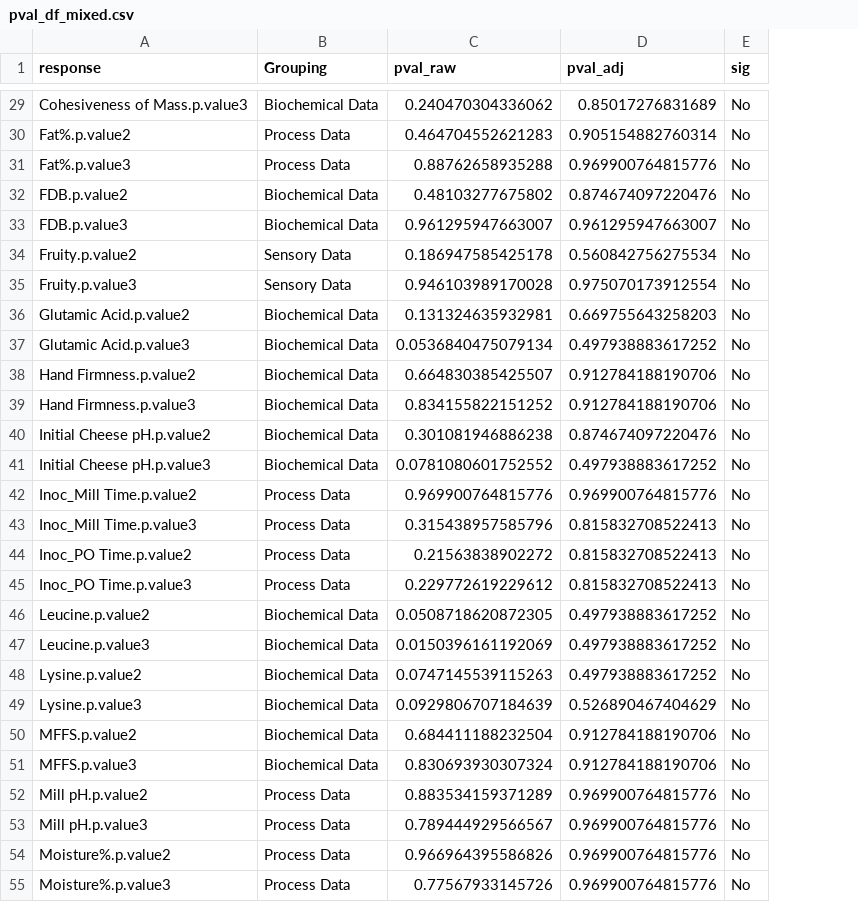
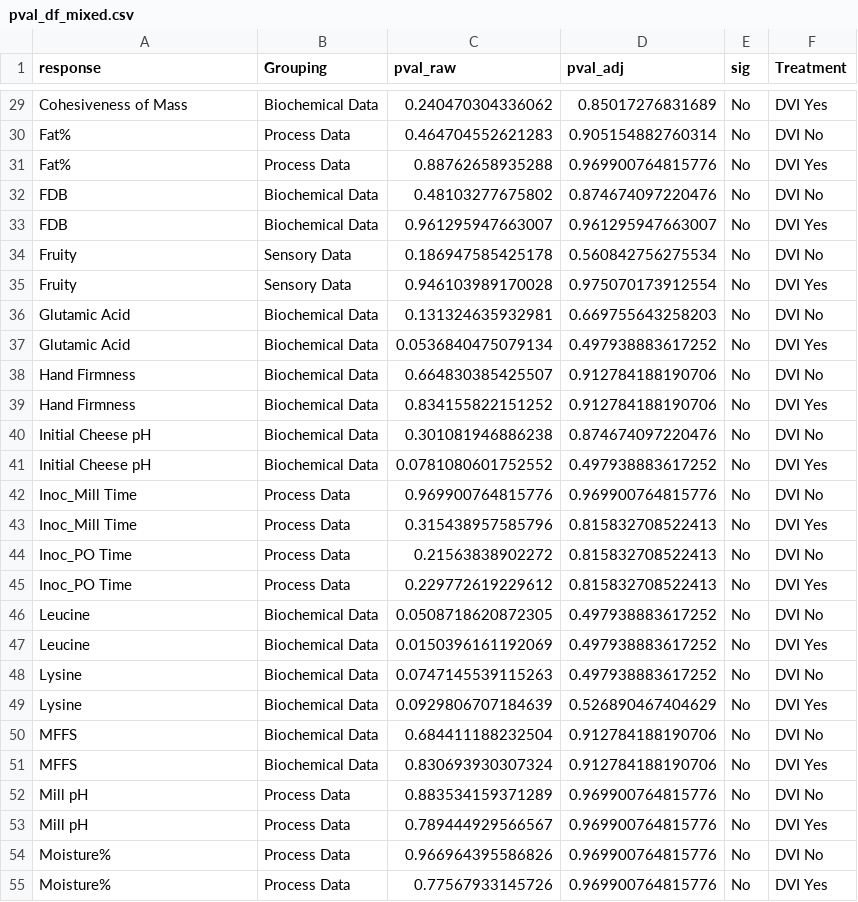
Before and after one commit to KatyJMiles/Consulting_Project, a CSV file: Output/pval_df_mixed.csv, drawn as a sheet; only a part is shown, gaps mark what is left out; the diff covers the shown part only; the diff names each change by its address in the sheet, - before the commit and + after, or states it on an @@ line.

```diff
--- a/Output/pval_df_mixed.csv
+++ b/Output/pval_df_mixed.csv
+column F (Treatment), rows 29-55: DVI Yes | DVI No | DVI Yes | DVI No | DVI Yes | DVI No | DVI Yes | DVI No | DVI Yes | DVI No | DVI Yes | DVI No | DVI Yes | DVI No | DVI Yes | DVI No | DVI Yes | DVI No | DVI Yes | DVI No | DVI Yes | DVI No | DVI Yes | DVI No | DVI Yes | DVI No | DVI Yes
-A29 (response): Cohesiveness of Mass.p.value3
+A29 (response): Cohesiveness of Mass
-A30 (response): Fat%.p.value2
+A30 (response): Fat%
-A31 (response): Fat%.p.value3
+A31 (response): Fat%
-A32 (response): FDB.p.value2
+A32 (response): FDB
-A33 (response): FDB.p.value3
+A33 (response): FDB
-A34 (response): Fruity.p.value2
+A34 (response): Fruity
-A35 (response): Fruity.p.value3
+A35 (response): Fruity
-A36 (response): Glutamic Acid.p.value2
+A36 (response): Glutamic Acid
-A37 (response): Glutamic Acid.p.value3
+A37 (response): Glutamic Acid
-A38 (response): Hand Firmness.p.value2
+A38 (response): Hand Firmness
-A39 (response): Hand Firmness.p.value3
+A39 (response): Hand Firmness
-A40 (response): Initial Cheese pH.p.value2
+A40 (response): Initial Cheese pH
-A41 (response): Initial Cheese pH.p.value3
+A41 (response): Initial Cheese pH
-A42 (response): Inoc_Mill Time.p.value2
+A42 (response): Inoc_Mill Time
-A43 (response): Inoc_Mill Time.p.value3
+A43 (response): Inoc_Mill Time
-A44 (response): Inoc_PO Time.p.value2
+A44 (response): Inoc_PO Time
-A45 (response): Inoc_PO Time.p.value3
+A45 (response): Inoc_PO Time
-A46 (response): Leucine.p.value2
+A46 (response): Leucine
-A47 (response): Leucine.p.value3
+A47 (response): Leucine
-A48 (response): Lysine.p.value2
+A48 (response): Lysine
-A49 (response): Lysine.p.value3
+A49 (response): Lysine
-A50 (response): MFFS.p.value2
+A50 (response): MFFS
-A51 (response): MFFS.p.value3
+A51 (response): MFFS
-A52 (response): Mill pH.p.value2
+A52 (response): Mill pH
-A53 (response): Mill pH.p.value3
+A53 (response): Mill pH
-A54 (response): Moisture%.p.value2
+A54 (response): Moisture%
-A55 (response): Moisture%.p.value3
+A55 (response): Moisture%
```
Also changed, not shown: 57 edited cells elsewhere in this file, 1 other file.
